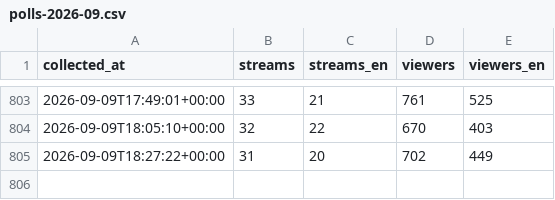
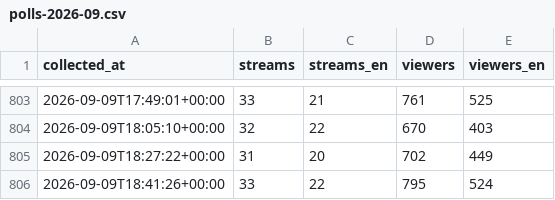
Before and after one commit to p3ppamig/StreamWatch, a CSV file: data/polls-2026-09.csv, drawn as a sheet; only a part is shown, gaps mark what is left out.

```diff
--- a/data/polls-2026-09.csv
+++ b/data/polls-2026-09.csv
@@ -805 +805,2 @@ collected_at,streams,streams_en,viewers,viewers_en
 2026-09-09T18:27:22+00:00,31,20,702,449
+2026-09-09T18:41:26+00:00,33,22,795,524
```
Also changed, not shown: 1 other file.
